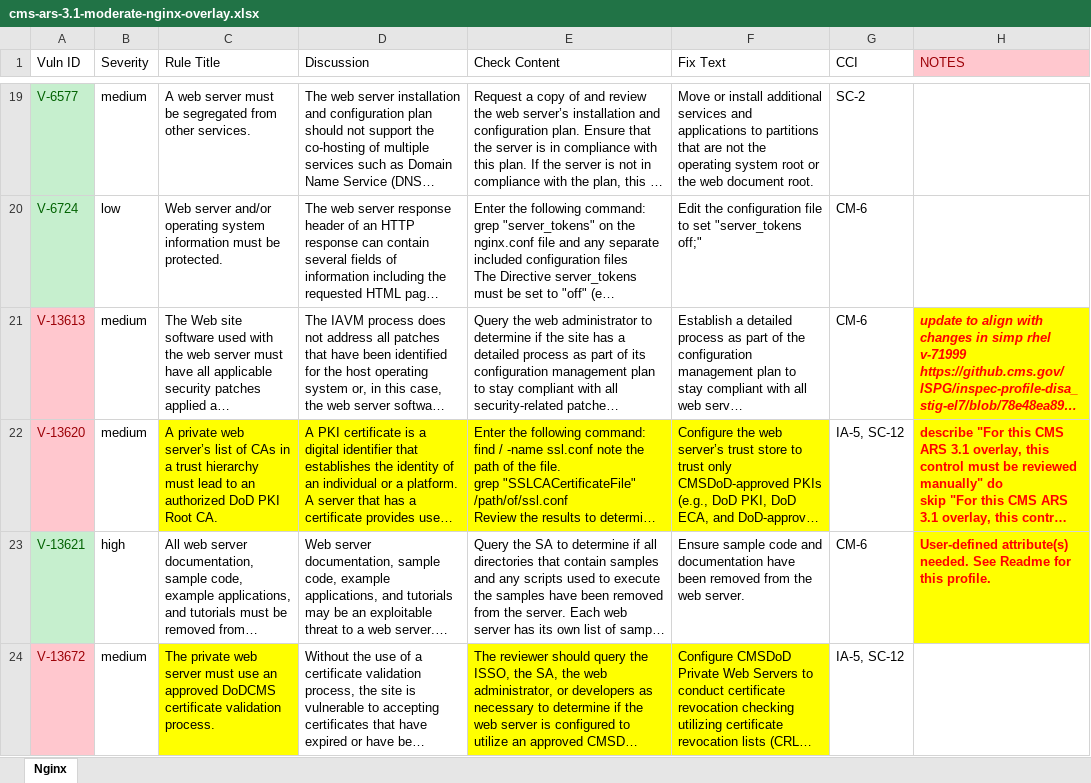
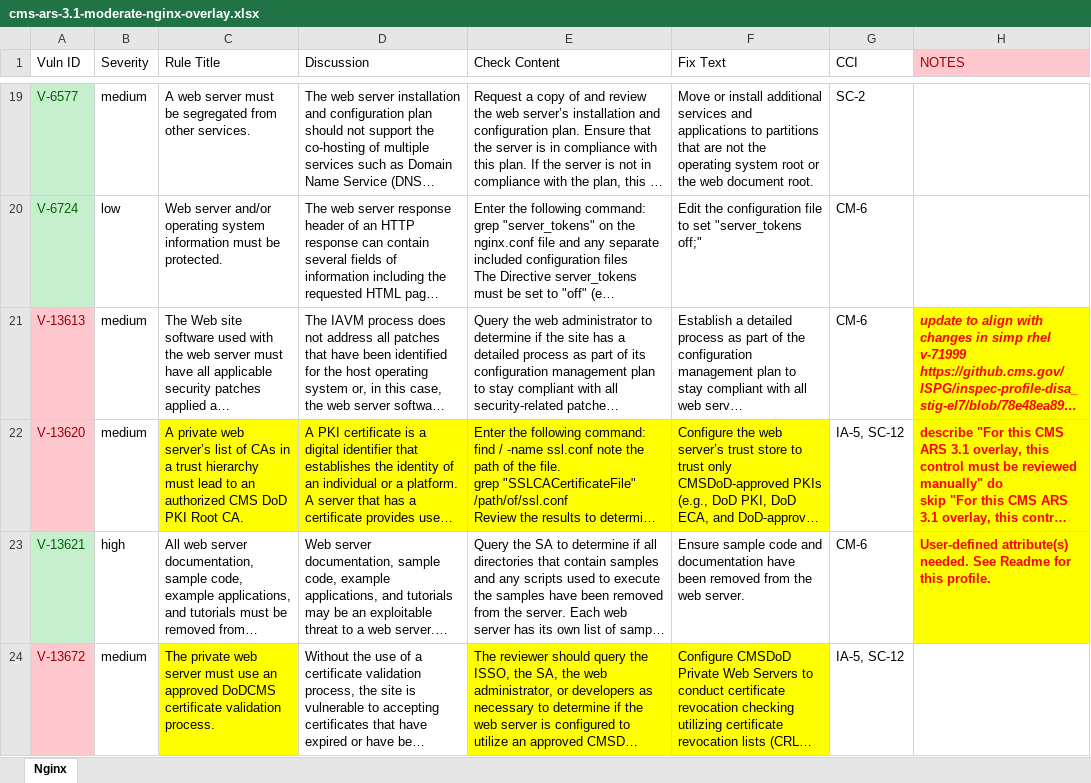
Before and after one commit to CMSgov/cms-ars-3.1-moderate-nginx-overlay, an Excel workbook: cms-ars-3.1-moderate-nginx-overlay.xlsx, sheet Nginx, drawn as a sheet; only a part is shown, gaps mark what is left out; long unchanged cells end in …; values as stored, in another font and other column widths than the file's, no borders; the diff names each change by its address in the sheet, - before the commit and + after, or states it on an @@ line.

```diff
--- a/cms-ars-3.1-moderate-nginx-overlay.xlsx (sheet Nginx)
+++ b/cms-ars-3.1-moderate-nginx-overlay.xlsx (sheet Nginx)
-C22 (Rule Title): …an authorized DoD PKI…
+C22 (Rule Title): …an authorized CMS DoD PKI…
```
Also changed, not shown: 1 other file.
